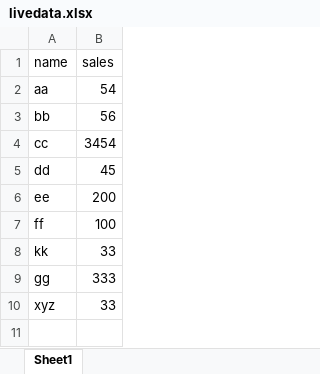
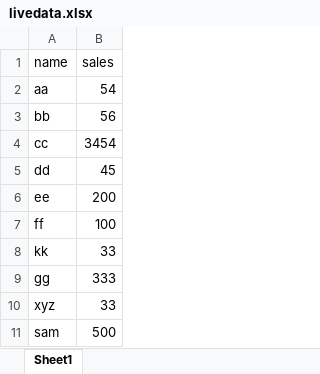
Before and after one commit to sajidgsheet7/sajid, an Excel workbook: livedata.xlsx, sheet Sheet1, drawn as a sheet; values as stored, in another font and other column widths than the file's, no borders; the diff names each change by its address in the sheet, - before the commit and + after, or states it on an @@ line.

Commit message:
fourth

```diff
--- a/livedata.xlsx (sheet Sheet1)
+++ b/livedata.xlsx (sheet Sheet1)
+row 11: sam | 500
```
